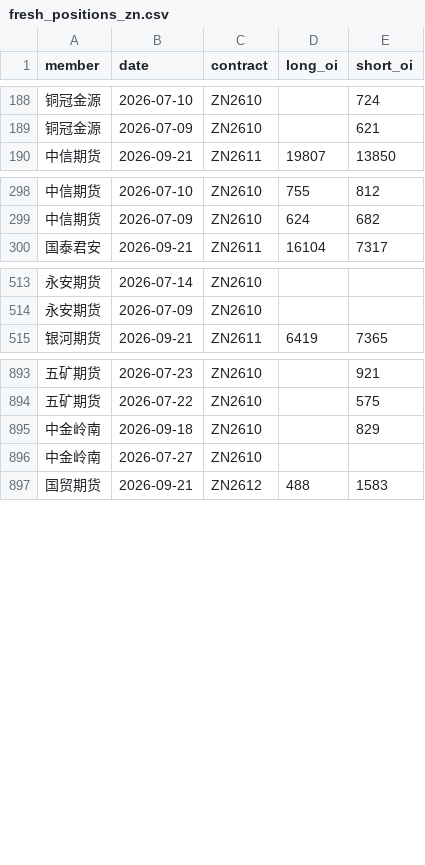
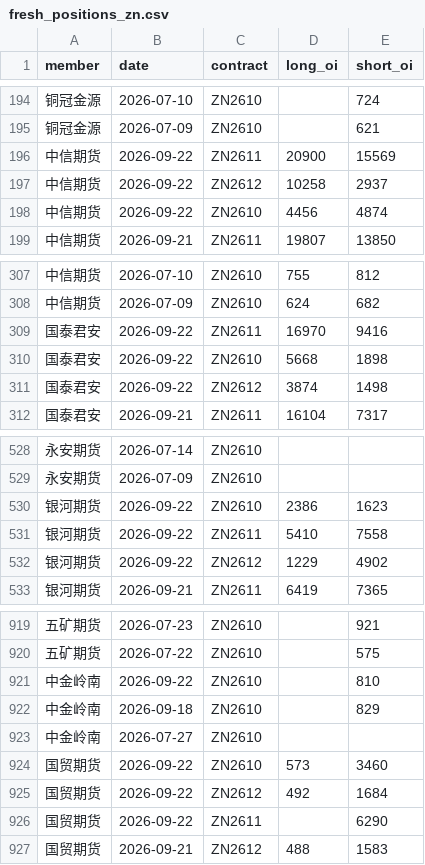
Before and after one commit to yutongchai-bit/shfe-dashboard, a CSV file: data/fresh_positions_zn.csv, drawn as a sheet; only a part is shown, gaps mark what is left out; the diff covers the shown part only.

```diff
--- a/data/fresh_positions_zn.csv
+++ b/data/fresh_positions_zn.csv
@@ -189,2 +195,5 @@ member,date,contract,long_oi,short_oi
 铜冠金源,2026-07-09,ZN2610,,621
+中信期货,2026-09-22,ZN2611,20900,15569
+中信期货,2026-09-22,ZN2612,10258,2937
+中信期货,2026-09-22,ZN2610,4456,4874
 中信期货,2026-09-21,ZN2611,19807,13850
@@ -299,2 +308,5 @@ member,date,contract,long_oi,short_oi
 中信期货,2026-07-09,ZN2610,624,682
+国泰君安,2026-09-22,ZN2611,16970,9416
+国泰君安,2026-09-22,ZN2610,5668,1898
+国泰君安,2026-09-22,ZN2612,3874,1498
 国泰君安,2026-09-21,ZN2611,16104,7317
@@ -514,2 +529,5 @@ member,date,contract,long_oi,short_oi
 永安期货,2026-07-09,ZN2610,,
+银河期货,2026-09-22,ZN2610,2386,1623
+银河期货,2026-09-22,ZN2611,5410,7558
+银河期货,2026-09-22,ZN2612,1229,4902
 银河期货,2026-09-21,ZN2611,6419,7365
@@ -894,4 +920,8 @@ member,date,contract,long_oi,short_oi
 五矿期货,2026-07-22,ZN2610,,575
+中金岭南,2026-09-22,ZN2610,,810
 中金岭南,2026-09-18,ZN2610,,829
 中金岭南,2026-07-27,ZN2610,,
+国贸期货,2026-09-22,ZN2610,573,3460
+国贸期货,2026-09-22,ZN2612,492,1684
+国贸期货,2026-09-22,ZN2611,,6290
 国贸期货,2026-09-21,ZN2612,488,1583
```
Also changed, not shown: 25 added rows elsewhere in this file, data/fresh_positions_al.csv, data/fresh_positions_cu.csv, 14 other files.
